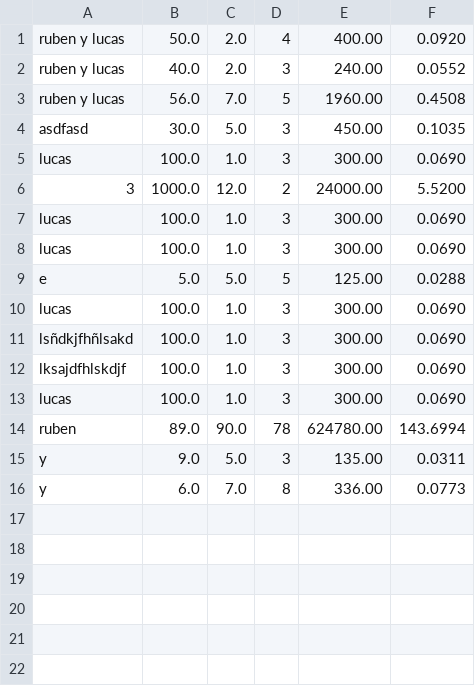
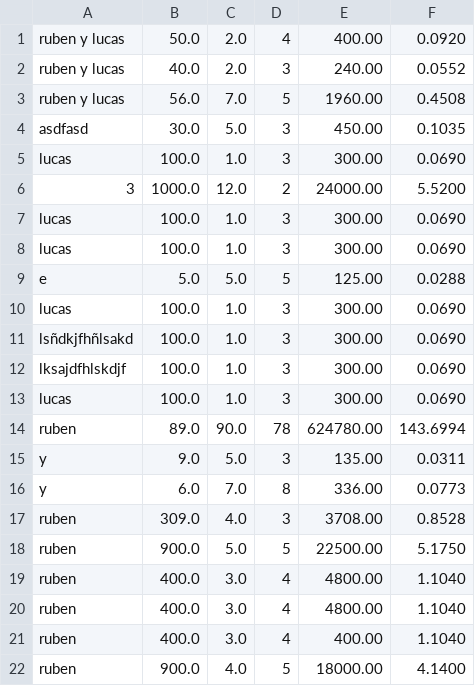
Before and after one commit to rfermar0412/01_ecoaudit_cli, a CSV file: auditorias.csv, drawn as a sheet; the diff names each change by its address in the sheet, - before the commit and + after, or states it on an @@ line.

```diff
--- a/auditorias.csv
+++ b/auditorias.csv
+row 17: ruben | 309.0 | 4.0 | 3 | 3708.00 | 0.8528
+row 18: ruben | 900.0 | 5.0 | 5 | 22500.00 | 5.1750
+row 19: ruben | 400.0 | 3.0 | 4 | 4800.00 | 1.1040
+row 20: ruben | 400.0 | 3.0 | 4 | 4800.00 | 1.1040
+row 21: ruben | 400.0 | 3.0 | 4 | 400.00 | 1.1040
+row 22: ruben | 900.0 | 4.0 | 5 | 18000.00 | 4.1400
```
Also changed, not shown: 2 other files.
